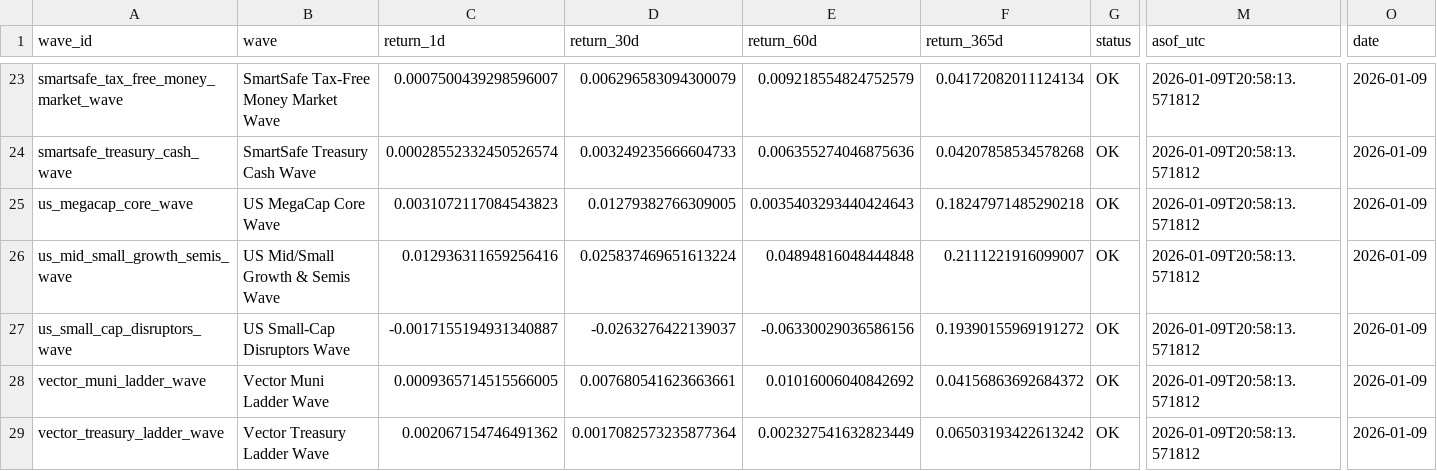
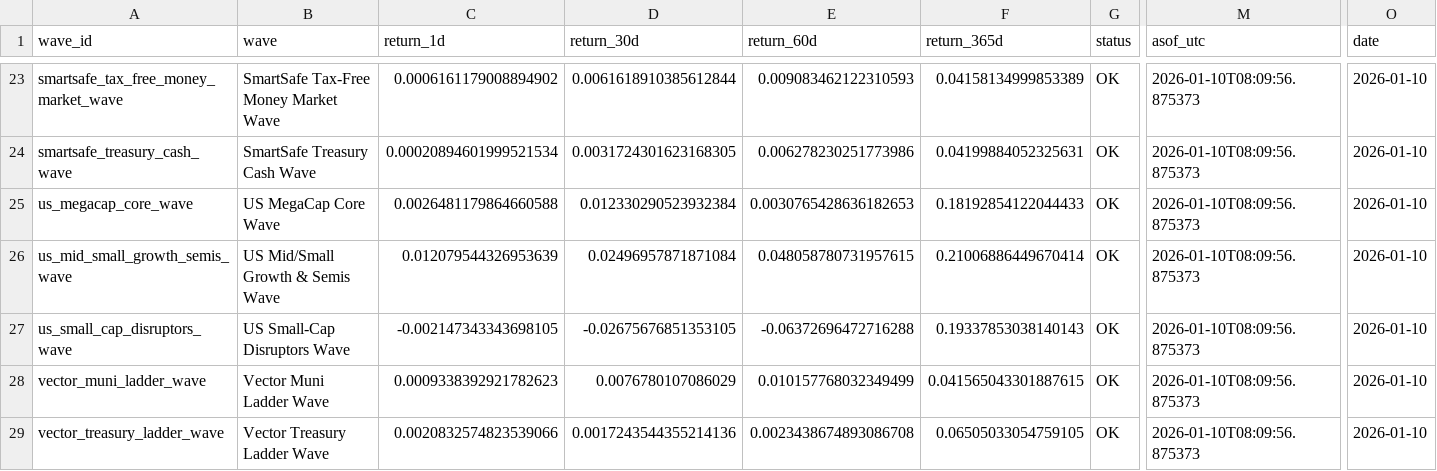
Before and after one commit to jasonheldman-creator/Waves-Simple, a CSV file: data/live_snapshot.csv, drawn as a sheet; only a part is shown, gaps mark what is left out; the diff covers the shown part only; the diff names each change by its address in the sheet, - before the commit and + after, or states it on an @@ line.

```diff
--- a/data/live_snapshot.csv
+++ b/data/live_snapshot.csv
-C23 (return_1d): 0.0007500439298596007
+C23 (return_1d): 0.0006161179008894902
-D23 (return_30d): 0.006296583094300079
+D23 (return_30d): 0.0061618910385612844
-E23 (return_60d): 0.009218554824752579
+E23 (return_60d): 0.009083462122310593
-F23 (return_365d): 0.04172082011124134
+F23 (return_365d): 0.04158134999853389
-M23:M29 (asof_utc): 2026-01-09T20:58:13.571812
+M23:M29 (asof_utc): 2026-01-10T08:09:56.875373
-O23:O29 (date): 2026-01-09
+O23:O29 (date): 2026-01-10
-C24 (return_1d): 0.00028552332450526574
+C24 (return_1d): 0.00020894601999521534
-D24 (return_30d): 0.003249235666604733
+D24 (return_30d): 0.0031724301623168305
-E24 (return_60d): 0.006355274046875636
+E24 (return_60d): 0.006278230251773986
-F24 (return_365d): 0.04207858534578268
+F24 (return_365d): 0.04199884052325631
-C25 (return_1d): 0.0031072117084543823
+C25 (return_1d): 0.0026481179864660588
-D25 (return_30d): 0.01279382766309005
+D25 (return_30d): 0.012330290523932384
-E25 (return_60d): 0.0035403293440424643
+E25 (return_60d): 0.0030765428636182653
-F25 (return_365d): 0.18247971485290218
+F25 (return_365d): 0.18192854122044433
-C26 (return_1d): 0.012936311659256416
+C26 (return_1d): 0.012079544326953639
-D26 (return_30d): 0.025837469651613224
+D26 (return_30d): 0.02496957871871084
-E26 (return_60d): 0.04894816048444848
+E26 (return_60d): 0.048058780731957615
-F26 (return_365d): 0.2111221916099007
+F26 (return_365d): 0.21006886449670414
-C27 (return_1d): -0.0017155194931340887
+C27 (return_1d): -0.002147343343698105
-D27 (return_30d): -0.0263276422139037
+D27 (return_30d): -0.02675676851353105
-E27 (return_60d): -0.06330029036586156
+E27 (return_60d): -0.06372696472716288
-F27 (return_365d): 0.19390155969191272
+F27 (return_365d): 0.19337853038140143
-C28 (return_1d): 0.0009365714515566005
+C28 (return_1d): 0.0009338392921782623
-D28 (return_30d): 0.007680541623663661
+D28 (return_30d): 0.0076780107086029
-E28 (return_60d): 0.01016006040842692
+E28 (return_60d): 0.010157768032349499
-F28 (return_365d): 0.04156863692684372
+F28 (return_365d): 0.041565043301887615
-C29 (return_1d): 0.002067154746491362
+C29 (return_1d): 0.0020832574823539066
-D29 (return_30d): 0.0017082573235877364
+D29 (return_30d): 0.0017243544355214136
-E29 (return_60d): 0.002327541632823449
+E29 (return_60d): 0.0023438674893086708
-F29 (return_365d): 0.06503193422613242
+F29 (return_365d): 0.06505033054759105
```
Also changed, not shown: 102 edited cells elsewhere in this file.
